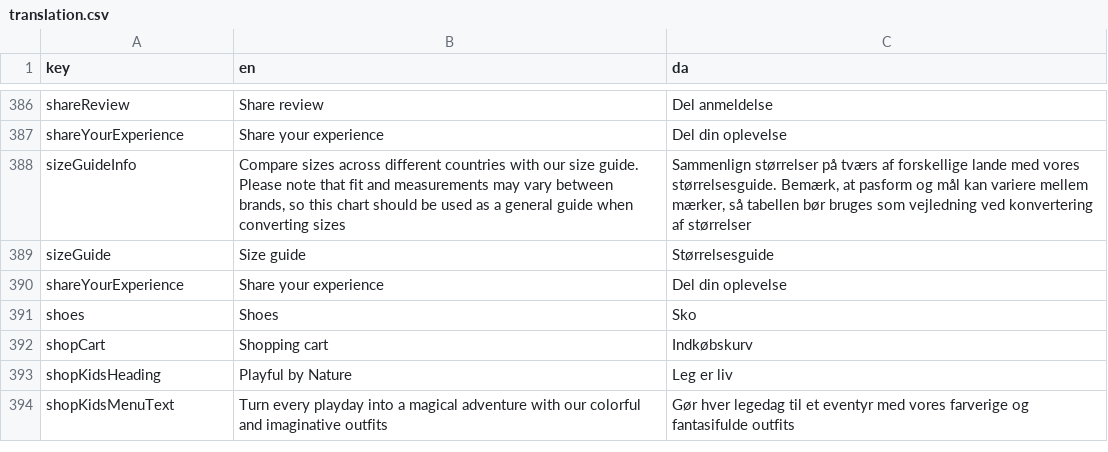
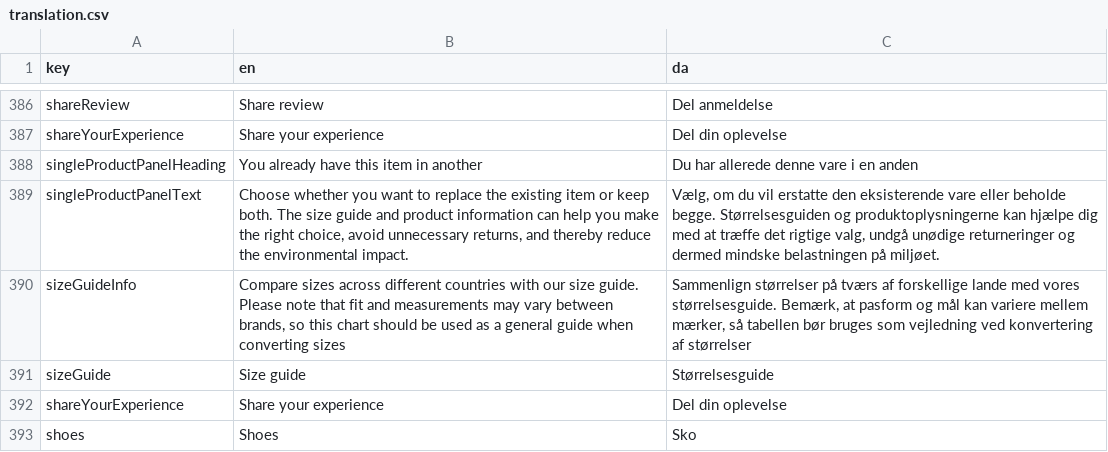
Before and after one commit to jardenna/shop, a CSV file: src/locales/translation.csv, drawn as a sheet; only a part is shown, gaps mark what is left out; the shorter side is filled out with more unchanged rows; the diff names each change by its address in the sheet, - before the commit and + after, or states it on an @@ line.

Commit message:
translation

```diff
--- a/src/locales/translation.csv
+++ b/src/locales/translation.csv
+row 388: singleProductPanelHeading | You already have this item in another | Du har allerede denne vare i en anden
+row 389: singleProductPanelText | Choose whether you want to replace the existing item or keep both. The size guide and product information can help you make the right choice, avoid unnecessary returns, and thereby reduce the environmental impact. | Vælg, om du vil erstatte den eksisterende vare eller beholde begge. Størrelsesguiden og produktoplysningerne kan hjælpe dig med at træffe det rigtige valg, undgå unødige returneringer og dermed mindske belastningen på miljøet.
```
Also changed, not shown: 1 other file.
